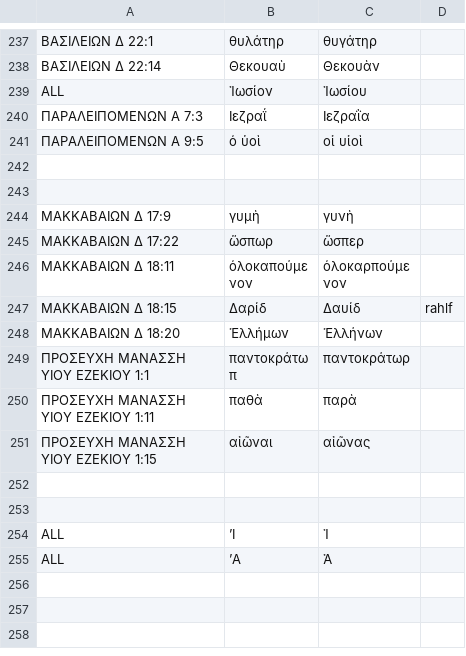
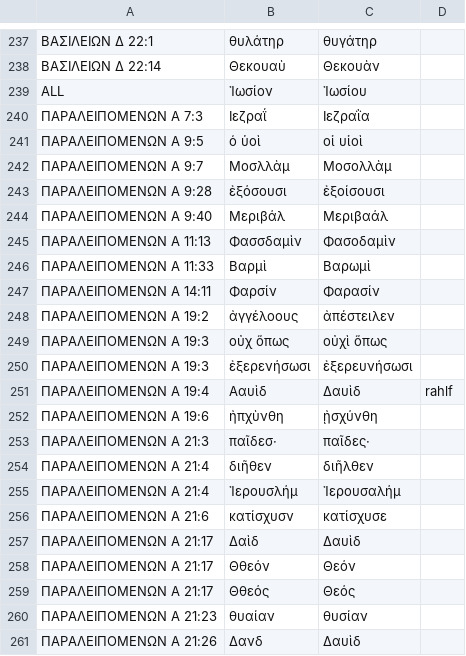
Before and after one commit to jjorloff1/brenton-lxx-error-finder, a TSV file: word_corrections.tsv, drawn as a sheet; only a part is shown, gaps mark what is left out; the shorter side is filled out with more unchanged rows; the diff covers the shown part only.

```diff
--- a/word_corrections.tsv
+++ b/word_corrections.tsv
@@ -241 +241,21 @@ ALL	Ἰωσίον	Ἰωσίου
 ΠΑΡΑΛΕΙΠΟΜΕΝΩΝ Α 9:5	ὁ ὑοὶ	οἱ υἱοὶ
+ΠΑΡΑΛΕΙΠΟΜΕΝΩΝ Α 9:7	Μοσλλὰμ	Μοσολλὰμ
+ΠΑΡΑΛΕΙΠΟΜΕΝΩΝ Α 9:28	ἐξόσουσι	ἐξοίσουσι
+ΠΑΡΑΛΕΙΠΟΜΕΝΩΝ Α 9:40	Μεριβάλ	Μεριβαάλ
+ΠΑΡΑΛΕΙΠΟΜΕΝΩΝ Α 11:13	Φασσδαμὶν	Φασοδαμὶν
+ΠΑΡΑΛΕΙΠΟΜΕΝΩΝ Α 11:33	Βαρμὶ	Βαρωμὶ
+ΠΑΡΑΛΕΙΠΟΜΕΝΩΝ Α 14:11	Φαρσίν	Φαρασίν
+ΠΑΡΑΛΕΙΠΟΜΕΝΩΝ Α 19:2	ἀγγέλοους	ἀπέστειλεν
+ΠΑΡΑΛΕΙΠΟΜΕΝΩΝ Α 19:3	οὐχ ὅπως	οὐχὶ ὅπως
+ΠΑΡΑΛΕΙΠΟΜΕΝΩΝ Α 19:3	ἐξερενήσωσι	ἐξερευνήσωσι
+ΠΑΡΑΛΕΙΠΟΜΕΝΩΝ Α 19:4	Ααυὶδ	Δαυὶδ	rahlf
+ΠΑΡΑΛΕΙΠΟΜΕΝΩΝ Α 19:6	ἠπχὺνθη	ᾐσχύνθη
+ΠΑΡΑΛΕΙΠΟΜΕΝΩΝ Α 21:3	παῖδεσ·	παῖδες·
+ΠΑΡΑΛΕΙΠΟΜΕΝΩΝ Α 21:4	διῆθεν	διῆλθεν
+ΠΑΡΑΛΕΙΠΟΜΕΝΩΝ Α 21:4	Ἰερουσλήμ	Ἰερουσαλήμ
+ΠΑΡΑΛΕΙΠΟΜΕΝΩΝ Α 21:6	κατίσχυσν	κατίσχυσε
+ΠΑΡΑΛΕΙΠΟΜΕΝΩΝ Α 21:17	Δαὶδ	Δαυὶδ
+ΠΑΡΑΛΕΙΠΟΜΕΝΩΝ Α 21:17	Θθεόν	Θεόν
+ΠΑΡΑΛΕΙΠΟΜΕΝΩΝ Α 21:17	Θθεός	Θεός
+ΠΑΡΑΛΕΙΠΟΜΕΝΩΝ Α 21:23	θυαίαν	θυσίαν
+ΠΑΡΑΛΕΙΠΟΜΕΝΩΝ Α 21:26	Δανδ	Δαυὶδ
```
Also changed, not shown: 14 added rows elsewhere in this file, missing_words_legitimate_variations.tsv, 5 other files.
